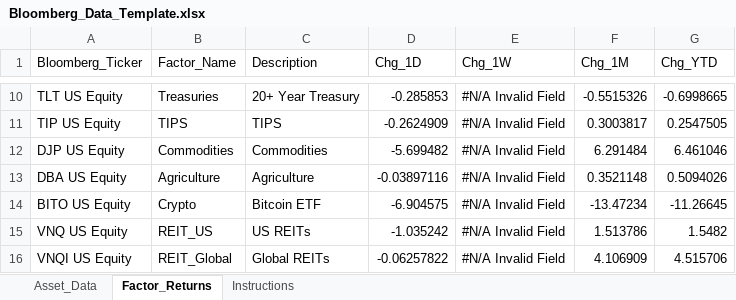
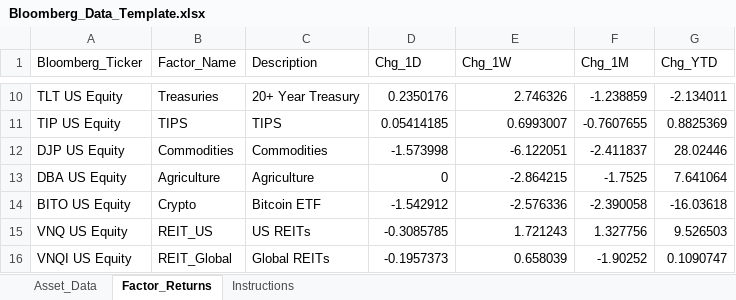
Before and after one commit to ArjunDivecha/News, an Excel workbook: Step 4 Report Generation/data/Bloomberg_Data_Template.xlsx, sheet Factor_Returns, drawn as a sheet; only a part is shown, gaps mark what is left out; values as stored, in another font and other column widths than the file's, no borders; the diff covers the shown part only; the diff names each change by its address in the sheet, - before the commit and + after, or states it on an @@ line.

```diff
--- a/Step 4 Report Generation/data/Bloomberg_Data_Template.xlsx (sheet Factor_Returns)
+++ b/Step 4 Report Generation/data/Bloomberg_Data_Template.xlsx (sheet Factor_Returns)
-D10 (Chg_1D): -0.285853
+D10 (Chg_1D): 0.2350176
-E10 (Chg_1W): #N/A Invalid Field
+E10 (Chg_1W): 2.746326
-F10 (Chg_1M): -0.5515326
+F10 (Chg_1M): -1.238859
-G10 (Chg_YTD): -0.6998665
+G10 (Chg_YTD): -2.134011
-D11 (Chg_1D): -0.2624909
+D11 (Chg_1D): 0.05414185
-E11 (Chg_1W): #N/A Invalid Field
+E11 (Chg_1W): 0.6993007
-F11 (Chg_1M): 0.3003817
+F11 (Chg_1M): -0.7607655
-G11 (Chg_YTD): 0.2547505
+G11 (Chg_YTD): 0.8825369
-D12 (Chg_1D): -5.699482
+D12 (Chg_1D): -1.573998
-E12 (Chg_1W): #N/A Invalid Field
+E12 (Chg_1W): -6.122051
-F12 (Chg_1M): 6.291484
+F12 (Chg_1M): -2.411837
-G12 (Chg_YTD): 6.461046
+G12 (Chg_YTD): 28.02446
-D13 (Chg_1D): -0.03897116
+D13 (Chg_1D): 0
-E13 (Chg_1W): #N/A Invalid Field
+E13 (Chg_1W): -2.864215
-F13 (Chg_1M): 0.3521148
+F13 (Chg_1M): -1.7525
-G13 (Chg_YTD): 0.5094026
+G13 (Chg_YTD): 7.641064
-D14 (Chg_1D): -6.904575
+D14 (Chg_1D): -1.542912
-E14 (Chg_1W): #N/A Invalid Field
+E14 (Chg_1W): -2.576336
-F14 (Chg_1M): -13.47234
+F14 (Chg_1M): -2.390058
-G14 (Chg_YTD): -11.26645
+G14 (Chg_YTD): -16.03618
-D15 (Chg_1D): -1.035242
+D15 (Chg_1D): -0.3085785
-E15 (Chg_1W): #N/A Invalid Field
+E15 (Chg_1W): 1.721243
-F15 (Chg_1M): 1.513786
+F15 (Chg_1M): 1.327756
-G15 (Chg_YTD): 1.5482
+G15 (Chg_YTD): 9.526503
-D16 (Chg_1D): -0.06257822
+D16 (Chg_1D): -0.1957373
-E16 (Chg_1W): #N/A Invalid Field
+E16 (Chg_1W): 0.658039
-F16 (Chg_1M): 4.106909
+F16 (Chg_1M): -1.90252
-G16 (Chg_YTD): 4.515706
+G16 (Chg_YTD): 0.1090747
```
Also changed, not shown: 32 edited cells elsewhere in this sheet, sheet Asset_Data, formulas that keep their value, Client.xlsx, 58 other files.
